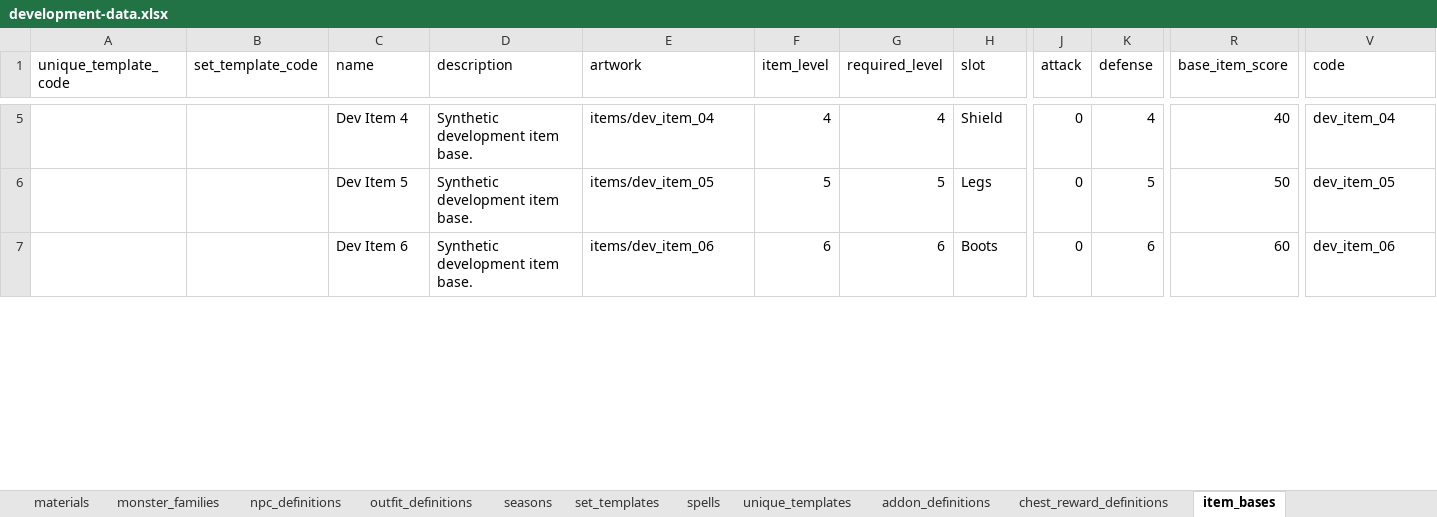
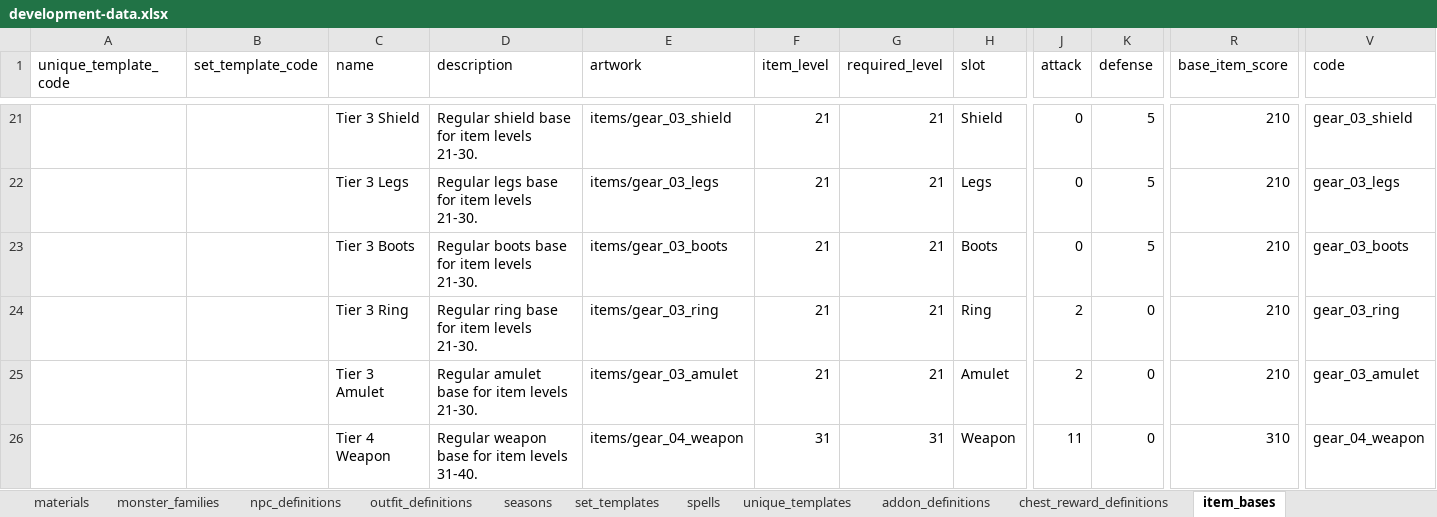
Before and after one commit to ripp1337/tibia-browser-design, an Excel workbook: game-data/workbooks/development-data.xlsx, sheet item_bases, drawn as a sheet; only a part is shown, gaps mark what is left out; values as stored, in another font and other column widths than the file's, no borders; addresses are those after the commit; rows hold the shown columns only; the diff covers the shown part only; the diff names each change by its address in the sheet, - before the commit and + after, or states it on an @@ line.

Commit message:
add development game content pack

```diff
--- a/game-data/workbooks/development-data.xlsx (sheet item_bases)
+++ b/game-data/workbooks/development-data.xlsx (sheet item_bases)
-C21 (name): Dev Item 4
+C21 (name): Tier 3 Shield
-D21 (description): Synthetic development item base.
+D21 (description): Regular shield base for item levels 21-30.
-E21 (artwork): items/dev_item_04
+E21 (artwork): items/gear_03_shield
-F21 (item_level): 4
+F21 (item_level): 21
-G21 (required_level): 4
+G21 (required_level): 21
-K21 (defense): 4
+K21 (defense): 5
-R21 (base_item_score): 40
+R21 (base_item_score): 210
-V21 (code): dev_item_04
+V21 (code): gear_03_shield
-C22 (name): Dev Item 5
+C22 (name): Tier 3 Legs
-D22 (description): Synthetic development item base.
+D22 (description): Regular legs base for item levels 21-30.
-E22 (artwork): items/dev_item_05
+E22 (artwork): items/gear_03_legs
-F22 (item_level): 5
+F22 (item_level): 21
-G22 (required_level): 5
+G22 (required_level): 21
-R22 (base_item_score): 50
+R22 (base_item_score): 210
-V22 (code): dev_item_05
+V22 (code): gear_03_legs
-C23 (name): Dev Item 6
+C23 (name): Tier 3 Boots
-D23 (description): Synthetic development item base.
+D23 (description): Regular boots base for item levels 21-30.
-E23 (artwork): items/dev_item_06
+E23 (artwork): items/gear_03_boots
-F23 (item_level): 6
+F23 (item_level): 21
-G23 (required_level): 6
+G23 (required_level): 21
-K23 (defense): 6
+K23 (defense): 5
-R23 (base_item_score): 60
+R23 (base_item_score): 210
-V23 (code): dev_item_06
+V23 (code): gear_03_boots
+row 24:  |  | Tier 3 Ring | Regular ring base for item levels 21-30. | items/gear_03_ring | 21 | 21 | Ring | 2 | 0 | 210 | gear_03_ring
+row 25:  |  | Tier 3 Amulet | Regular amulet base for item levels 21-30. | items/gear_03_amulet | 21 | 21 | Amulet | 2 | 0 | 210 | gear_03_amulet
+row 26:  |  | Tier 4 Weapon | Regular weapon base for item levels 31-40. | items/gear_04_weapon | 31 | 31 | Weapon | 11 | 0 | 310 | gear_04_weapon
```
Also changed, not shown: 55 added rows and 71 edited cells elsewhere in this sheet, sheet monsters, sheet loot_tables, sheet item_base_affix_weights, sheet item_base_fixed_stat_ranges, sheet other_loot_tables, sheet materials, 14 more sheets.
